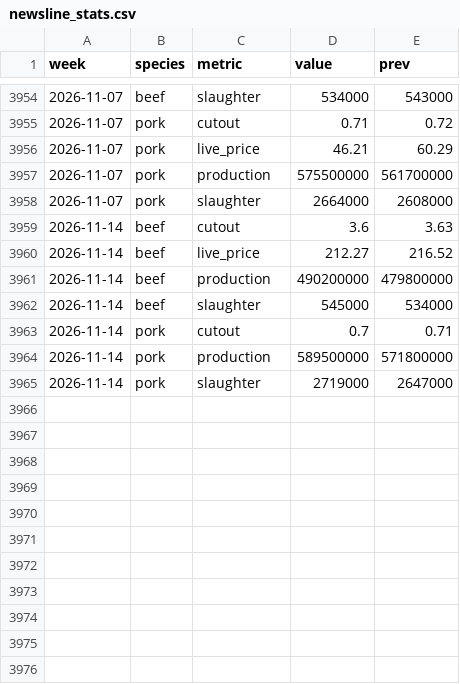
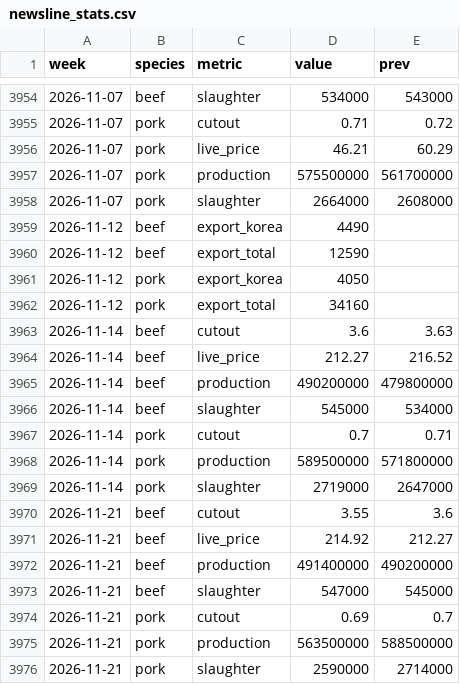
Before and after one commit to cri8-gemini/cri8-gemini.github.io, a CSV file: data/newsline_stats.csv, drawn as a sheet; only a part is shown, gaps mark what is left out.

```diff
--- a/data/newsline_stats.csv
+++ b/data/newsline_stats.csv
@@ -3958,2 +3958,6 @@ week,species,metric,value,prev
 2026-11-07,pork,slaughter,2664000,2608000
+2026-11-12,beef,export_korea,4490,
+2026-11-12,beef,export_total,12590,
+2026-11-12,pork,export_korea,4050,
+2026-11-12,pork,export_total,34160,
 2026-11-14,beef,cutout,3.6,3.63
@@ -3965 +3969,8 @@ week,species,metric,value,prev
 2026-11-14,pork,slaughter,2719000,2647000
+2026-11-21,beef,cutout,3.55,3.6
+2026-11-21,beef,live_price,214.92,212.27
+2026-11-21,beef,production,491400000,490200000
+2026-11-21,beef,slaughter,547000,545000
+2026-11-21,pork,cutout,0.69,0.7
+2026-11-21,pork,production,563500000,588500000
+2026-11-21,pork,slaughter,2590000,2714000
```
Also changed, not shown: data/newsline_cuts.csv, data/stocks/DPZ.csv, 13 other files.
